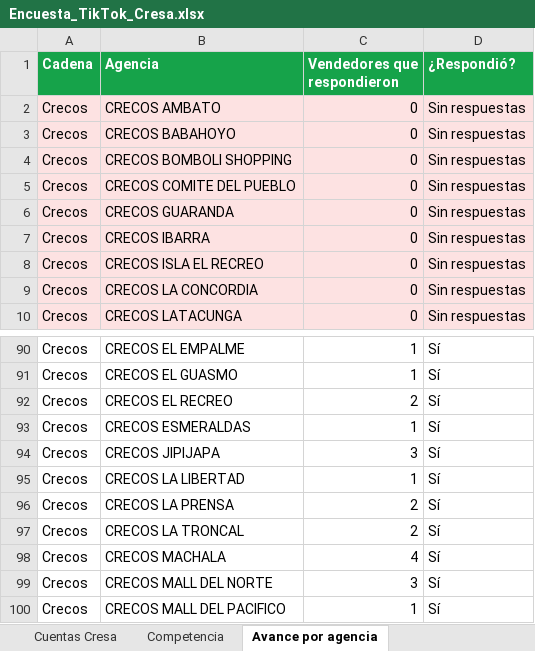
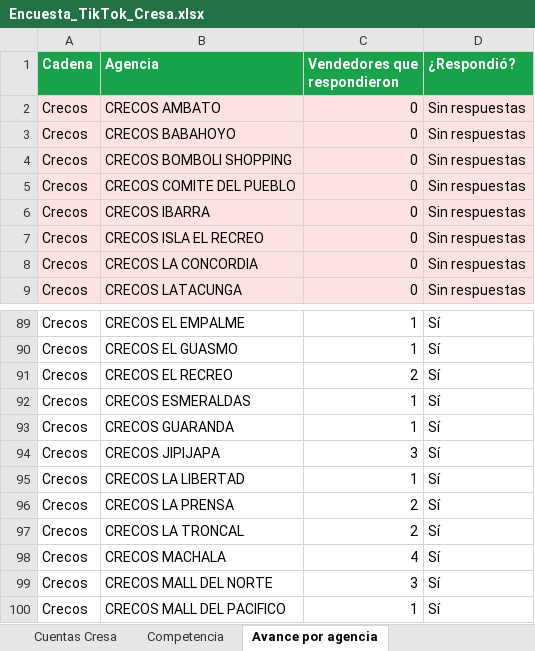
Before and after one commit to cdizquierdoc-hub/monitor-lives-tiktok, an Excel workbook: data/encuesta/Encuesta_TikTok_Cresa.xlsx, sheet Avance por agencia, drawn as a sheet; only a part is shown, gaps mark what is left out; values as stored, in another font and other column widths than the file's, no borders; removed rows and columns are numbered as before the commit, all else as after; the diff names each change by its address in the sheet, - before the commit and + after, or states it on an @@ line.

```diff
--- a/data/encuesta/Encuesta_TikTok_Cresa.xlsx (sheet Avance por agencia)
+++ b/data/encuesta/Encuesta_TikTok_Cresa.xlsx (sheet Avance por agencia)
-row 6: Crecos | CRECOS GUARANDA | 0 | Sin respuestas
+row 93: Crecos | CRECOS GUARANDA | 1 | Sí
```
Also changed, not shown: sheet Cuentas Cresa, 4 other files.
